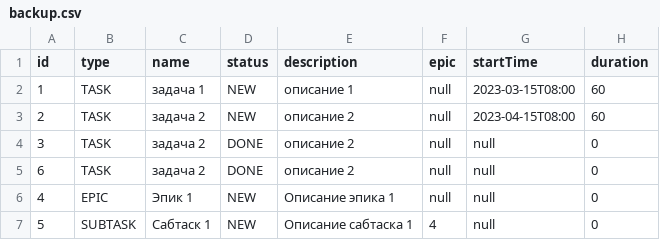
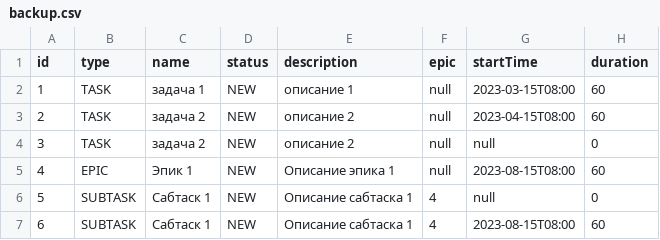
Before and after one commit to JackobTheLion/Kanban, a CSV file: resources/backup.csv, drawn as a sheet.

```diff
--- a/resources/backup.csv
+++ b/resources/backup.csv
@@ -3,5 +3,5 @@ id,type,name,status,description,epic,startTime,duration
 2,TASK,задача 2,NEW,описание 2,null,2023-04-15T08:00,60
-3,TASK,задача 2,DONE,описание 2,null,null,0
-6,TASK,задача 2,DONE,описание 2,null,null,0
-4,EPIC,Эпик 1,NEW,Описание эпика 1,null,null,0
+3,TASK,задача 2,NEW,описание 2,null,null,0
+4,EPIC,Эпик 1,NEW,Описание эпика 1,null,2023-08-15T08:00,60
 5,SUBTASK,Сабтаск 1,NEW,Описание сабтаска 1,4,null,0
+6,SUBTASK,Сабтаск 1,NEW,Описание сабтаска 1,4,2023-08-15T08:00,60
```
Also changed, not shown: out/production/java-kanban/backup.csv, 2 other files.
